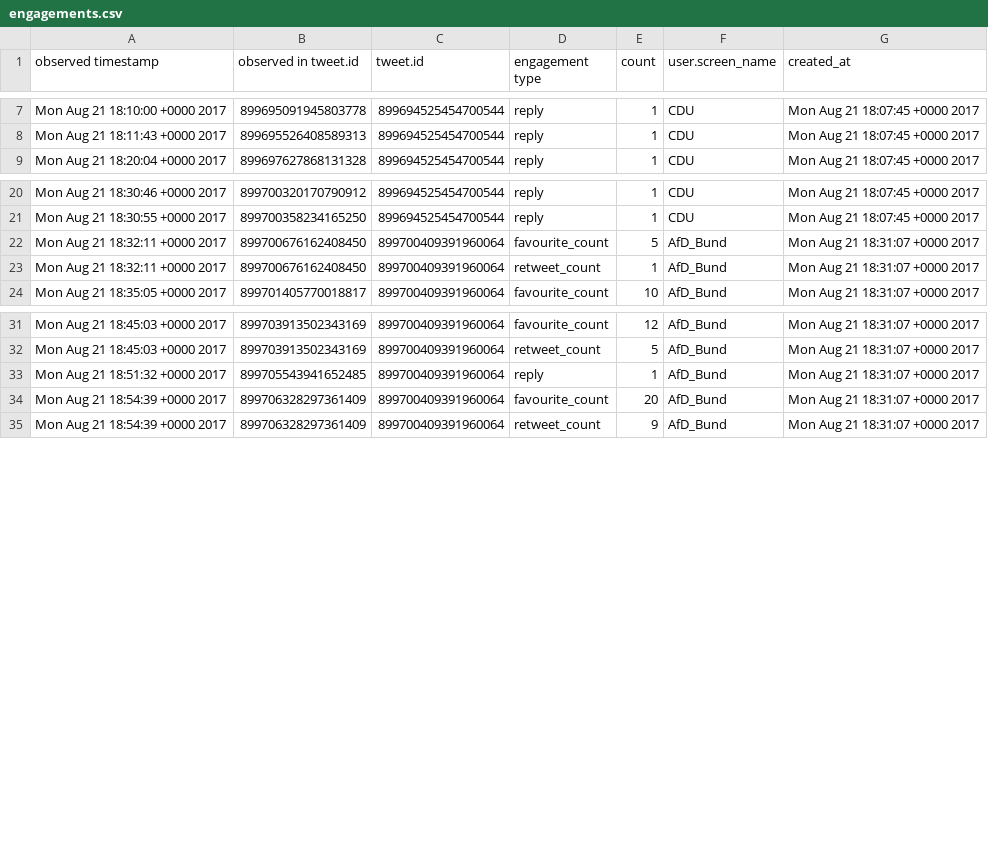
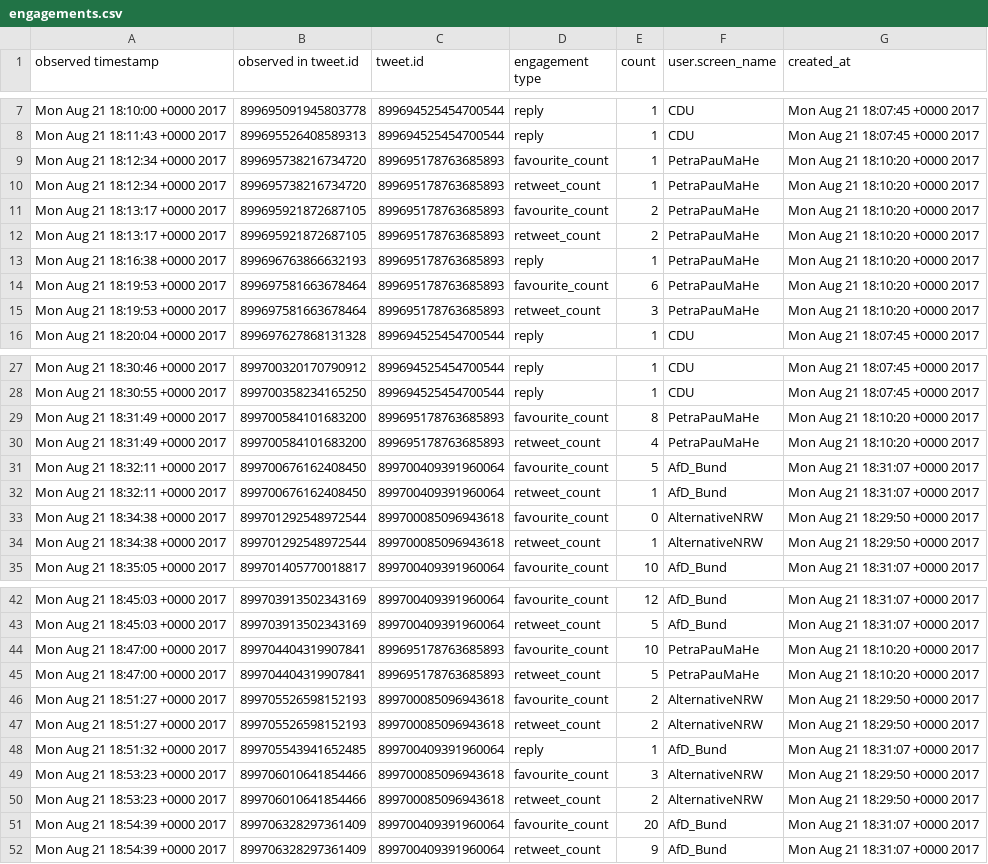
Before and after one commit to richardknudsen/tweeteater, a CSV file: sample_output/engagements.csv, drawn as a sheet; only a part is shown, gaps mark what is left out; the diff names each change by its address in the sheet, - before the commit and + after, or states it on an @@ line.

```diff
--- a/sample_output/engagements.csv
+++ b/sample_output/engagements.csv
+row 9: Mon Aug 21 18:12:34 +0000 2017 | 899695738216734720 | 899695178763685893 | favourite_count | 1 | PetraPauMaHe | Mon Aug 21 18:10:20 +0000 2017
+row 10: Mon Aug 21 18:12:34 +0000 2017 | 899695738216734720 | 899695178763685893 | retweet_count | 1 | PetraPauMaHe | Mon Aug 21 18:10:20 +0000 2017
+row 11: Mon Aug 21 18:13:17 +0000 2017 | 899695921872687105 | 899695178763685893 | favourite_count | 2 | PetraPauMaHe | Mon Aug 21 18:10:20 +0000 2017
+row 12: Mon Aug 21 18:13:17 +0000 2017 | 899695921872687105 | 899695178763685893 | retweet_count | 2 | PetraPauMaHe | Mon Aug 21 18:10:20 +0000 2017
+row 13: Mon Aug 21 18:16:38 +0000 2017 | 899696763866632193 | 899695178763685893 | reply | 1 | PetraPauMaHe | Mon Aug 21 18:10:20 +0000 2017
+row 14: Mon Aug 21 18:19:53 +0000 2017 | 899697581663678464 | 899695178763685893 | favourite_count | 6 | PetraPauMaHe | Mon Aug 21 18:10:20 +0000 2017
+row 15: Mon Aug 21 18:19:53 +0000 2017 | 899697581663678464 | 899695178763685893 | retweet_count | 3 | PetraPauMaHe | Mon Aug 21 18:10:20 +0000 2017
+row 29: Mon Aug 21 18:31:49 +0000 2017 | 899700584101683200 | 899695178763685893 | favourite_count | 8 | PetraPauMaHe | Mon Aug 21 18:10:20 +0000 2017
+row 30: Mon Aug 21 18:31:49 +0000 2017 | 899700584101683200 | 899695178763685893 | retweet_count | 4 | PetraPauMaHe | Mon Aug 21 18:10:20 +0000 2017
+row 33: Mon Aug 21 18:34:38 +0000 2017 | 899701292548972544 | 899700085096943618 | favourite_count | 0 | AlternativeNRW | Mon Aug 21 18:29:50 +0000 2017
+row 34: Mon Aug 21 18:34:38 +0000 2017 | 899701292548972544 | 899700085096943618 | retweet_count | 1 | AlternativeNRW | Mon Aug 21 18:29:50 +0000 2017
+row 44: Mon Aug 21 18:47:00 +0000 2017 | 899704404319907841 | 899695178763685893 | favourite_count | 10 | PetraPauMaHe | Mon Aug 21 18:10:20 +0000 2017
+row 45: Mon Aug 21 18:47:00 +0000 2017 | 899704404319907841 | 899695178763685893 | retweet_count | 5 | PetraPauMaHe | Mon Aug 21 18:10:20 +0000 2017
+row 46: Mon Aug 21 18:51:27 +0000 2017 | 899705526598152193 | 899700085096943618 | favourite_count | 2 | AlternativeNRW | Mon Aug 21 18:29:50 +0000 2017
+row 47: Mon Aug 21 18:51:27 +0000 2017 | 899705526598152193 | 899700085096943618 | retweet_count | 2 | AlternativeNRW | Mon Aug 21 18:29:50 +0000 2017
+row 49: Mon Aug 21 18:53:23 +0000 2017 | 899706010641854466 | 899700085096943618 | favourite_count | 3 | AlternativeNRW | Mon Aug 21 18:29:50 +0000 2017
+row 50: Mon Aug 21 18:53:23 +0000 2017 | 899706010641854466 | 899700085096943618 | retweet_count | 2 | AlternativeNRW | Mon Aug 21 18:29:50 +0000 2017
```
Also changed, not shown: 5 other files.
